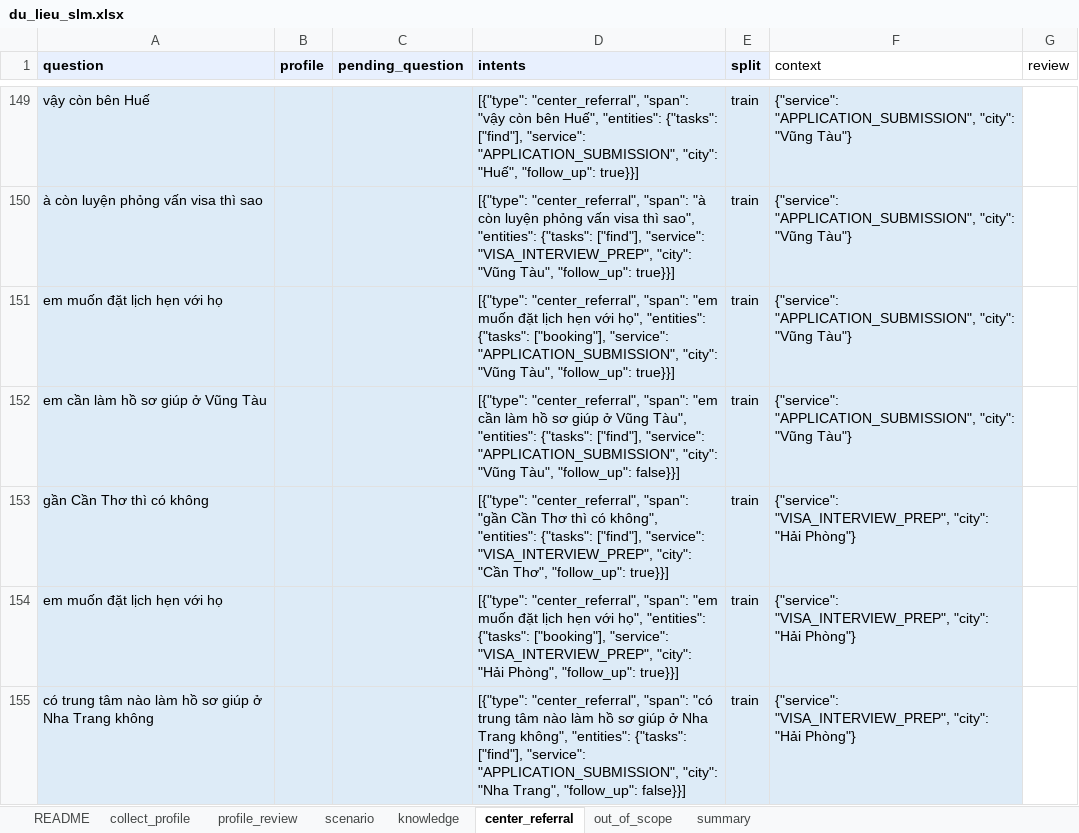
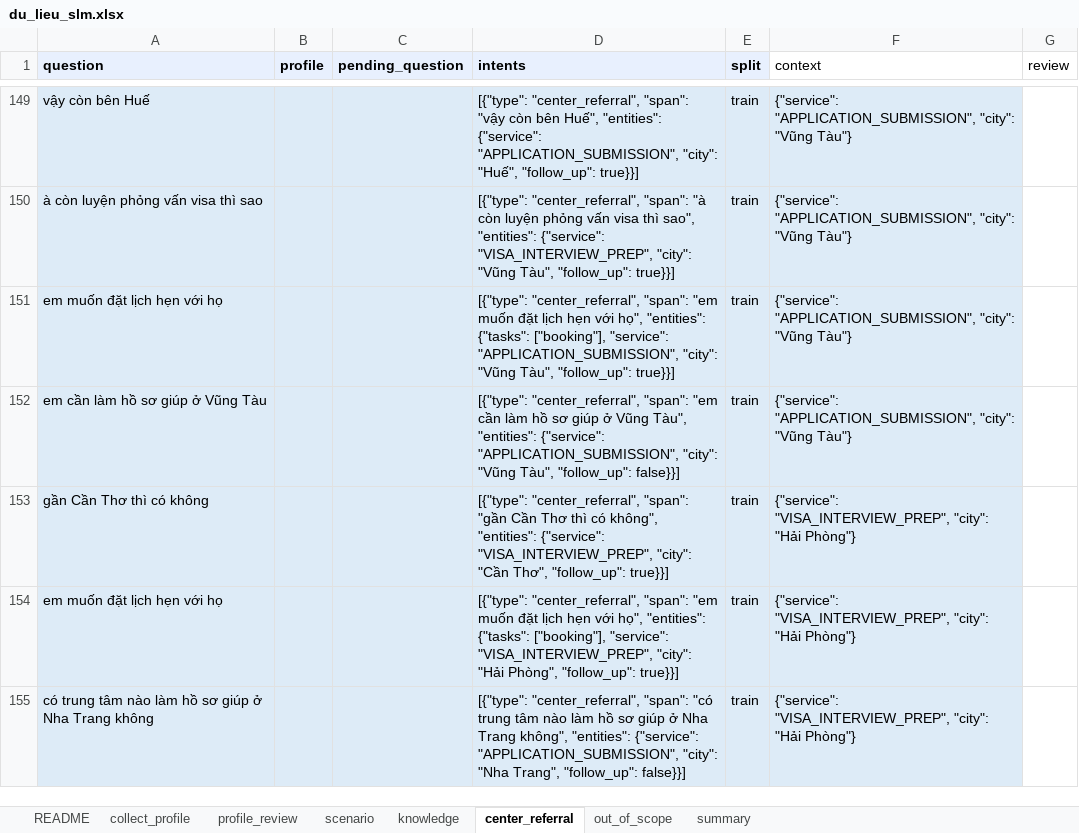
Before and after one commit to Dunghthe04/Study-Abroad-Decision-Support-System-for-US-Education, an Excel workbook: advisor/data/slm/du_lieu_slm.xlsx, sheet center_referral, drawn as a sheet; only a part is shown, gaps mark what is left out; values as stored, in another font and other column widths than the file's, no borders; the diff covers the shown part only; the diff names each change by its address in the sheet, - before the commit and + after, or states it on an @@ line.

Commit message:
SLM: prompt slm_intents (tiếng Việt, khóa tiếng Anh), xuất train từ dữ liệu tiếng Anh, thống nhất tasks trung tâm
- Thêm prompt app/skills/slm_intents.md (3.0): lời dặn tiếng Việt, tên khóa và mã tiếng Anh như dữ liệu
- export_slm_chat.py đọc du_lieu_slm.jsonl tiếng Anh, dùng prompt slm_intents, bỏ phần train skill; khóa entities theo thứ tự cố định
- Sinh lại finetune/train.jsonl (4.278) và val.jsonl (912), không có câu nào của tập test
- center_referral: find là mặc định nên bỏ tasks [find] (192 dòng), chỉ ghi booking và compare
- Hướng dẫn gán nhãn: prompt injection là sensitive; TEN_KHOA_ANH_VIET.md ghi rõ phần code cần đổi
- Cập nhật test: prompt phải nêu đủ mã của hợp đồng, ví dụ trong prompt phải hợp lệ

```diff
--- a/advisor/data/slm/du_lieu_slm.xlsx (sheet center_referral)
+++ b/advisor/data/slm/du_lieu_slm.xlsx (sheet center_referral)
-D149 (intents): …Huế", "entities": {"tasks": ["find"], "service": "APPLICATION_SUBMISSION", "city":…
+D149 (intents): …Huế", "entities": {"service": "APPLICATION_SUBMISSION", "city":…
-D150 (intents): …sao", "entities": {"tasks": ["find"], "service": "VISA_INTERVIEW_PREP", "city":…
+D150 (intents): …sao", "entities": {"service": "VISA_INTERVIEW_PREP", "city":…
-D152 (intents): …Tàu", "entities": {"tasks": ["find"], "service": "APPLICATION_SUBMISSION", "city":…
+D152 (intents): …Tàu", "entities": {"service": "APPLICATION_SUBMISSION", "city":…
-D153 (intents): …không", "entities": {"tasks": ["find"], "service": "VISA_INTERVIEW_PREP", "city":…
+D153 (intents): …không", "entities": {"service": "VISA_INTERVIEW_PREP", "city":…
-D155 (intents): …không", "entities": {"tasks": ["find"], "service": "APPLICATION_SUBMISSION", "city":…
+D155 (intents): …không", "entities": {"service": "APPLICATION_SUBMISSION", "city":…
```
Also changed, not shown: 187 edited cells elsewhere in this sheet, sheet README, 9 other files.
